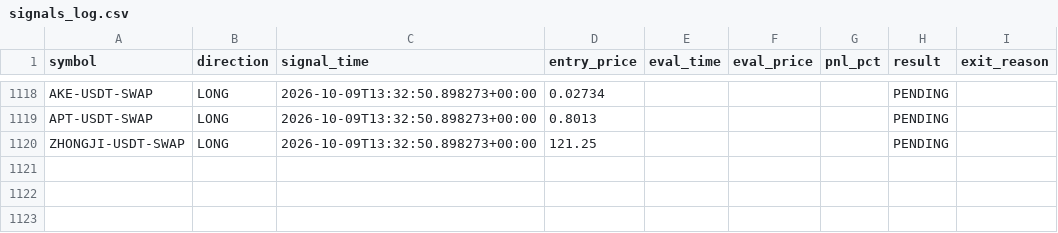
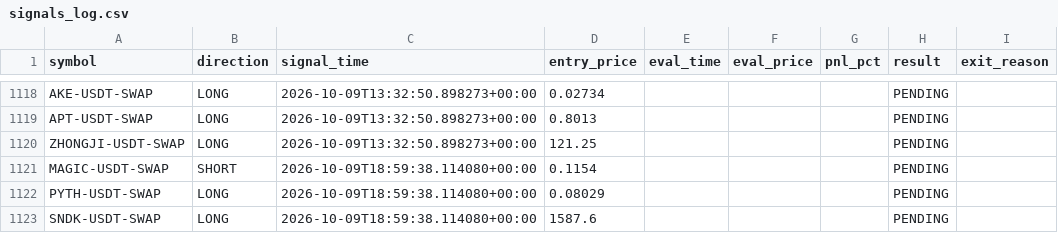
Before and after one commit to ksemehmet5-afk/altcoin-monitor-, a CSV file: monitor_state/signals_log.csv, drawn as a sheet; only a part is shown, gaps mark what is left out.

```diff
--- a/monitor_state/signals_log.csv
+++ b/monitor_state/signals_log.csv
@@ -1120 +1120,4 @@ APT-USDT-SWAP,LONG,2026-10-09T13:32:50.898273+00:00,0.8013,,,,PENDING,
 ZHONGJI-USDT-SWAP,LONG,2026-10-09T13:32:50.898273+00:00,121.25,,,,PENDING,
+MAGIC-USDT-SWAP,SHORT,2026-10-09T18:59:38.114080+00:00,0.1154,,,,PENDING,
+PYTH-USDT-SWAP,LONG,2026-10-09T18:59:38.114080+00:00,0.08029,,,,PENDING,
+SNDK-USDT-SWAP,LONG,2026-10-09T18:59:38.114080+00:00,1587.6,,,,PENDING,
```
Also changed, not shown: 3 other files.
